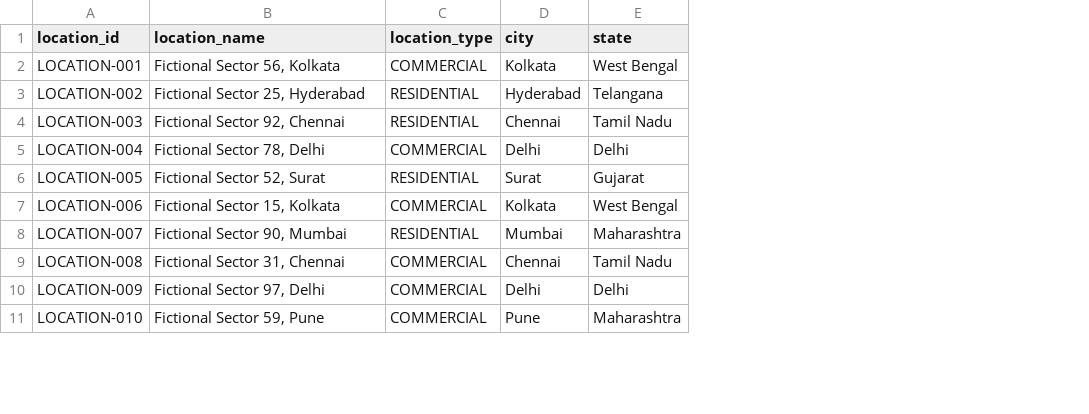
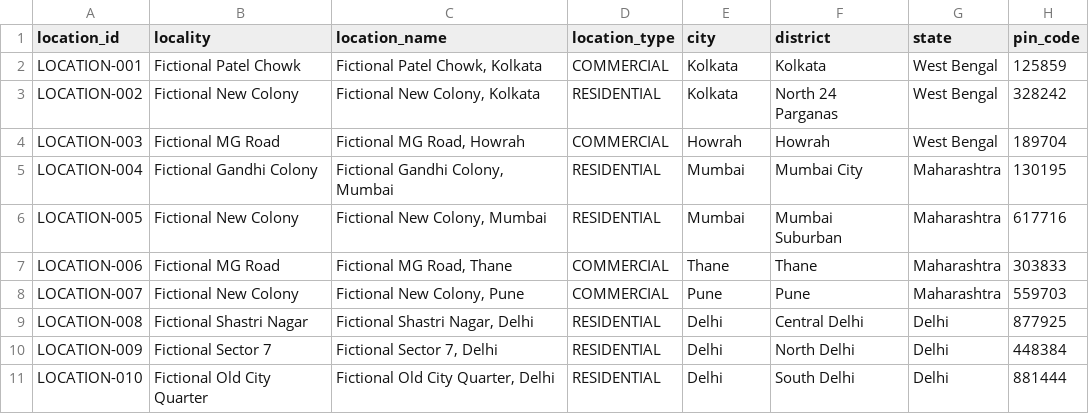
Before and after one commit to Jit2005git/PS26189_demo, a CSV file: backend/data/locations.csv, drawn as a sheet; only a part is shown; addresses are those after the commit; the diff covers the shown part only; the diff names each change by its address in the sheet, - before the commit and + after, or states it on an @@ line.

```diff
--- a/backend/data/locations.csv
+++ b/backend/data/locations.csv
+column B (locality), rows 2-11: Fictional Patel Chowk | Fictional New Colony | Fictional MG Road | Fictional Gandhi Colony | Fictional New Colony | Fictional MG Road | Fictional New Colony | Fictional Shastri Nagar | Fictional Sector 7 | Fictional Old City Quarter
+column F (district), rows 2-11: Kolkata | North 24 Parganas | Howrah | Mumbai City | Mumbai Suburban | Thane | Pune | Central Delhi | North Delhi | South Delhi
+column H (pin_code), rows 2-11: 125859 | 328242 | 189704 | 130195 | 617716 | 303833 | 559703 | 877925 | 448384 | 881444
-C2 (location_name): Fictional Sector 56, Kolkata
+C2 (location_name): Fictional Patel Chowk, Kolkata
-C3 (location_name): Fictional Sector 25, Hyderabad
+C3 (location_name): Fictional New Colony, Kolkata
-E3 (city): Hyderabad
+E3 (city): Kolkata
-G3 (state): Telangana
+G3 (state): West Bengal
-C4 (location_name): Fictional Sector 92, Chennai
+C4 (location_name): Fictional MG Road, Howrah
-D4 (location_type): RESIDENTIAL
+D4 (location_type): COMMERCIAL
-E4 (city): Chennai
+E4 (city): Howrah
-G4 (state): Tamil Nadu
+G4 (state): West Bengal
-C5 (location_name): Fictional Sector 78, Delhi
+C5 (location_name): Fictional Gandhi Colony, Mumbai
-D5 (location_type): COMMERCIAL
+D5 (location_type): RESIDENTIAL
-E5 (city): Delhi
+E5 (city): Mumbai
-G5 (state): Delhi
+G5 (state): Maharashtra
-C6 (location_name): Fictional Sector 52, Surat
+C6 (location_name): Fictional New Colony, Mumbai
-E6 (city): Surat
+E6 (city): Mumbai
-G6 (state): Gujarat
+G6 (state): Maharashtra
-C7 (location_name): Fictional Sector 15, Kolkata
+C7 (location_name): Fictional MG Road, Thane
-E7 (city): Kolkata
+E7 (city): Thane
-G7 (state): West Bengal
+G7 (state): Maharashtra
-C8 (location_name): Fictional Sector 90, Mumbai
+C8 (location_name): Fictional New Colony, Pune
-D8 (location_type): RESIDENTIAL
+D8 (location_type): COMMERCIAL
-E8 (city): Mumbai
+E8 (city): Pune
-C9 (location_name): Fictional Sector 31, Chennai
+C9 (location_name): Fictional Shastri Nagar, Delhi
-D9:D11 (location_type): COMMERCIAL
+D9:D11 (location_type): RESIDENTIAL
-E9 (city): Chennai
+E9 (city): Delhi
-G9 (state): Tamil Nadu
+G9 (state): Delhi
-C10 (location_name): Fictional Sector 97, Delhi
+C10 (location_name): Fictional Sector 7, Delhi
-C11 (location_name): Fictional Sector 59, Pune
+C11 (location_name): Fictional Old City Quarter, Delhi
-E11 (city): Pune
+E11 (city): Delhi
-G11 (state): Maharashtra
+G11 (state): Delhi
```
Also changed, not shown: 10 added rows and 62 edited cells elsewhere in this file, backend/data/organizations.csv, 1 other file.
